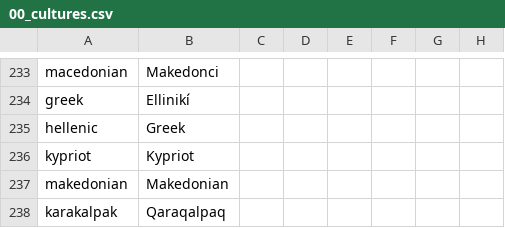
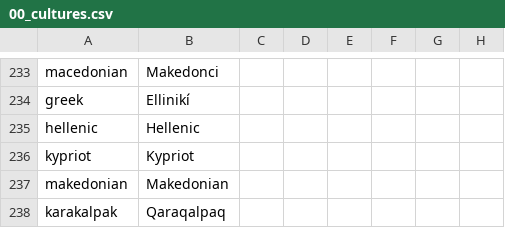
Before and after one commit to klorpa/After-The-End-Eurasia, a CSV file: ATE_Eurasia/localisation/00_cultures.csv, drawn as a sheet; only a part is shown, gaps mark what is left out; the diff names each change by its address in the sheet, - before the commit and + after, or states it on an @@ line.

```diff
--- a/ATE_Eurasia/localisation/00_cultures.csv
+++ b/ATE_Eurasia/localisation/00_cultures.csv
-B235: Greek
+B235: Hellenic
```
Also changed, not shown: ATE_Eurasia/localisation/000_titles.csv, ATE_Eurasia/localisation/000_titles_baronies.csv, 21 other files.
